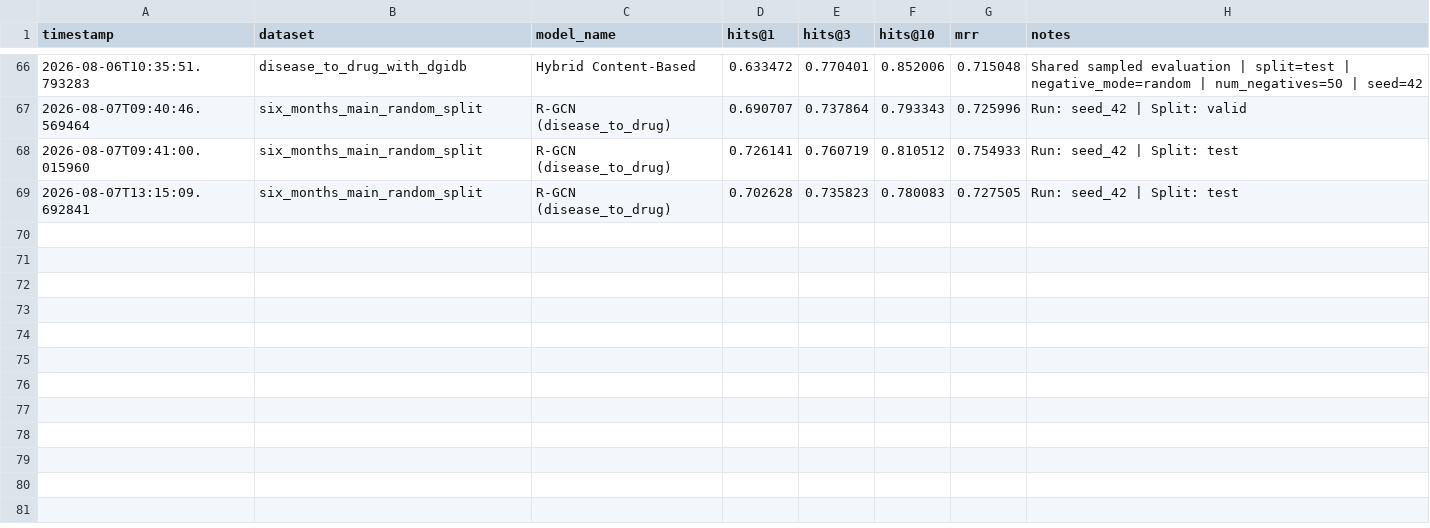
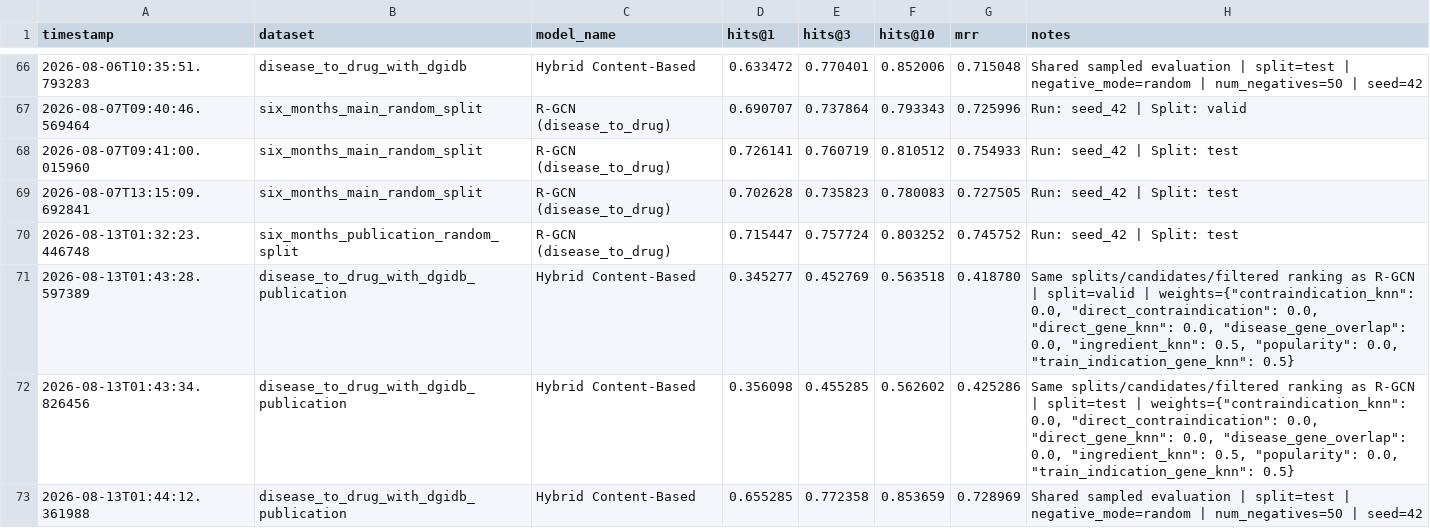
Before and after one commit to GoncaloGarranha/drug-recommender-system, a CSV file: results/benchmarks.csv, drawn as a sheet; only a part is shown, gaps mark what is left out; the diff names each change by its address in the sheet, - before the commit and + after, or states it on an @@ line.

Commit message:
Finalize 6-month publication dataset and benchmark results

```diff
--- a/results/benchmarks.csv
+++ b/results/benchmarks.csv
+row 70: 2026-08-13T01:32:23.446748 | six_months_publication_random_split | R-GCN (disease_to_drug) | 0.715447 | 0.757724 | 0.803252 | 0.745752 | Run: seed_42 | Split: test
+row 71: 2026-08-13T01:43:28.597389 | disease_to_drug_with_dgidb_publication | Hybrid Content-Based | 0.345277 | 0.452769 | 0.563518 | 0.418780 | Same splits/candidates/filtered ranking as R-GCN | split=valid | weights={"contraindication_knn": 0.0, "direct_contraindication": 0.0, "direct_gene_knn": 0.0, "disease_gene_overlap": 0.0, "ingredient_knn": 0.5, "popularity": 0.0, "train_indication_gene_knn": 0.5}
+row 72: 2026-08-13T01:43:34.826456 | disease_to_drug_with_dgidb_publication | Hybrid Content-Based | 0.356098 | 0.455285 | 0.562602 | 0.425286 | Same splits/candidates/filtered ranking as R-GCN | split=test | weights={"contraindication_knn": 0.0, "direct_contraindication": 0.0, "direct_gene_knn": 0.0, "disease_gene_overlap": 0.0, "ingredient_knn": 0.5, "popularity": 0.0, "train_indication_gene_knn": 0.5}
+row 73: 2026-08-13T01:44:12.361988 | disease_to_drug_with_dgidb_publication | Hybrid Content-Based | 0.655285 | 0.772358 | 0.853659 | 0.728969 | Shared sampled evaluation | split=test | negative_mode=random | num_negatives=50 | seed=42
```
Also changed, not shown: models/pykeen/results/publication/final_results.csv, results/final/comparison/model_comparison_1v50.csv, 17 other files.
